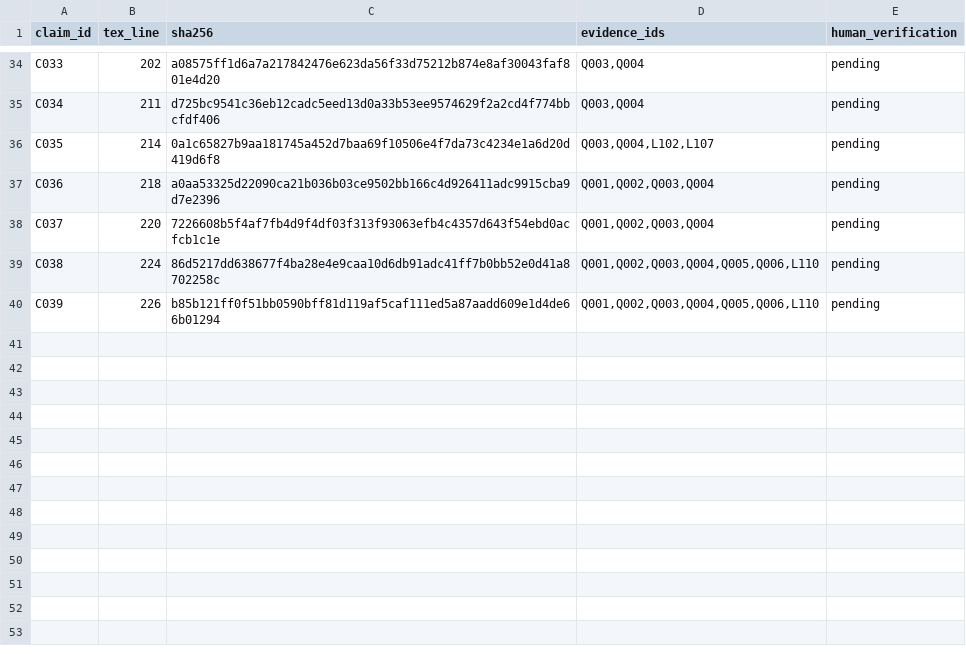
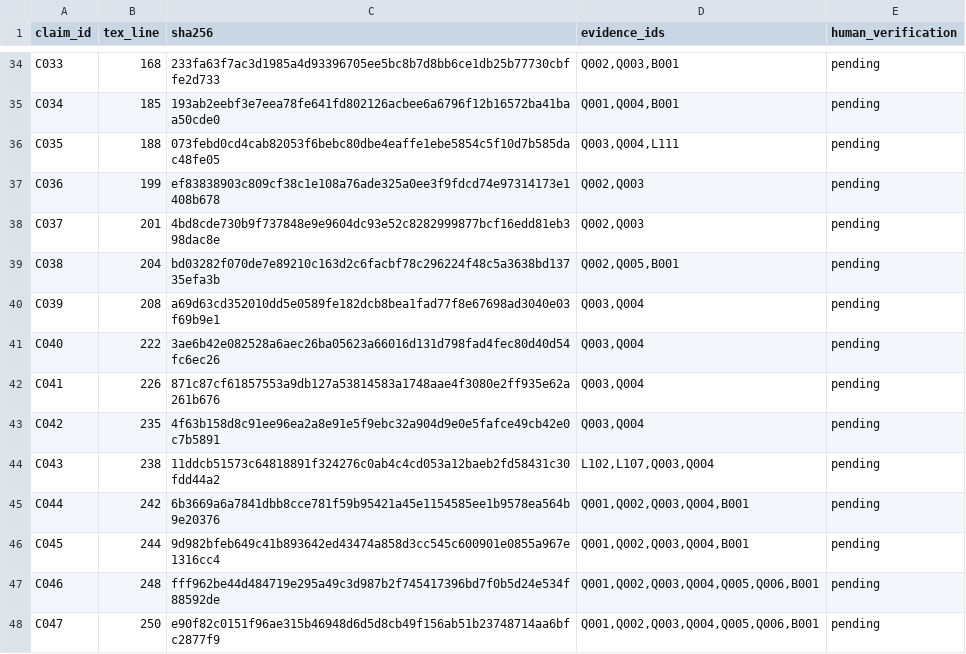
Before and after one commit to solonuansa/project-ptm, a CSV file: Paper/research/qwen35/claims.csv, drawn as a sheet; only a part is shown, gaps mark what is left out; the diff covers the shown part only; the diff names each change by its address in the sheet, - before the commit and + after, or states it on an @@ line.

Commit message:
Revise StereoQueerEval task paper and organize research archives

```diff
--- a/Paper/research/qwen35/claims.csv
+++ b/Paper/research/qwen35/claims.csv
-B34 (tex_line): 202
+B34 (tex_line): 168
-C34 (sha256): a08575ff1d6a7a217842476e623da56f33d75212b874e8af30043faf801e4d20
+C34 (sha256): 233fa63f7ac3d1985a4d93396705ee5bc8b7d8bb6ce1db25b77730cbffe2d733
-D34 (evidence_ids): Q003,Q004
+D34 (evidence_ids): Q002,Q003,B001
-B35 (tex_line): 211
+B35 (tex_line): 185
-C35 (sha256): d725bc9541c36eb12cadc5eed13d0a33b53ee9574629f2a2cd4f774bbcfdf406
+C35 (sha256): 193ab2eebf3e7eea78fe641fd802126acbee6a6796f12b16572ba41baa50cde0
-D35 (evidence_ids): Q003,Q004
+D35 (evidence_ids): Q001,Q004,B001
-B36 (tex_line): 214
+B36 (tex_line): 188
-C36 (sha256): 0a1c65827b9aa181745a452d7baa69f10506e4f7da73c4234e1a6d20d419d6f8
+C36 (sha256): 073febd0cd4cab82053f6bebc80dbe4eaffe1ebe5854c5f10d7b585dac48fe05
-D36 (evidence_ids): Q003,Q004,L102,L107
+D36 (evidence_ids): Q003,Q004,L111
-B37 (tex_line): 218
+B37 (tex_line): 199
-C37 (sha256): a0aa53325d22090ca21b036b03ce9502bb166c4d926411adc9915cba9d7e2396
+C37 (sha256): ef83838903c809cf38c1e108a76ade325a0ee3f9fdcd74e97314173e1408b678
-D37:D38 (evidence_ids): Q001,Q002,Q003,Q004
+D37:D38 (evidence_ids): Q002,Q003
-B38 (tex_line): 220
+B38 (tex_line): 201
-C38 (sha256): 7226608b5f4af7fb4d9f4df03f313f93063efb4c4357d643f54ebd0acfcb1c1e
+C38 (sha256): 4bd8cde730b9f737848e9e9604dc93e52c8282999877bcf16edd81eb398dac8e
-B39 (tex_line): 224
+B39 (tex_line): 204
-C39 (sha256): 86d5217dd638677f4ba28e4e9caa10d6db91adc41ff7b0bb52e0d41a8702258c
+C39 (sha256): bd03282f070de7e89210c163d2c6facbf78c296224f48c5a3638bd13735efa3b
-D39 (evidence_ids): Q001,Q002,Q003,Q004,Q005,Q006,L110
+D39 (evidence_ids): Q002,Q005,B001
-B40 (tex_line): 226
+B40 (tex_line): 208
-C40 (sha256): b85b121ff0f51bb0590bff81d119af5caf111ed5a87aadd609e1d4de66b01294
+C40 (sha256): a69d63cd352010dd5e0589fe182dcb8bea1fad77f8e67698ad3040e03f69b9e1
-D40 (evidence_ids): Q001,Q002,Q003,Q004,Q005,Q006,L110
+D40 (evidence_ids): Q003,Q004
+row 41: C040 | 222 | 3ae6b42e082528a6aec26ba05623a66016d131d798fad4fec80d40d54fc6ec26 | Q003,Q004 | pending
+row 42: C041 | 226 | 871c87cf61857553a9db127a53814583a1748aae4f3080e2ff935e62a261b676 | Q003,Q004 | pending
+row 43: C042 | 235 | 4f63b158d8c91ee96ea2a8e91e5f9ebc32a904d9e0e5fafce49cb42e0c7b5891 | Q003,Q004 | pending
+row 44: C043 | 238 | 11ddcb51573c64818891f324276c0ab4c4cd053a12baeb2fd58431c30fdd44a2 | L102,L107,Q003,Q004 | pending
+row 45: C044 | 242 | 6b3669a6a7841dbb8cce781f59b95421a45e1154585ee1b9578ea564b9e20376 | Q001,Q002,Q003,Q004,B001 | pending
+row 46: C045 | 244 | 9d982bfeb649c41b893642ed43474a858d3cc545c600901e0855a967e1316cc4 | Q001,Q002,Q003,Q004,B001 | pending
+row 47: C046 | 248 | fff962be44d484719e295a49c3d987b2f745417396bd7f0b5d24e534f88592de | Q001,Q002,Q003,Q004,Q005,Q006,B001 | pending
+row 48: C047 | 250 | e90f82c0151f96ae315b46948d6d5d8cb49f156ab51b23748714aa6bfc2877f9 | Q001,Q002,Q003,Q004,Q005,Q006,B001 | pending
```
Also changed, not shown: 95 edited cells elsewhere in this file, 43 other files.
